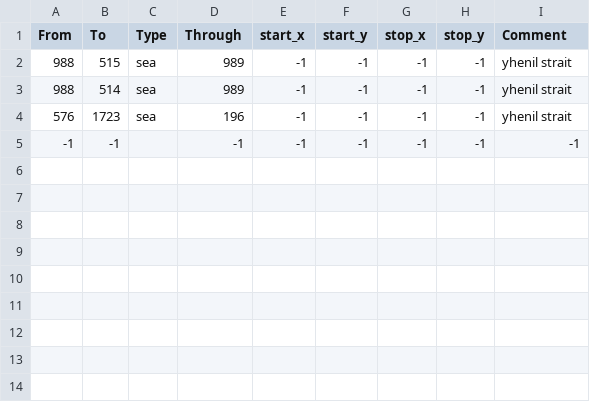
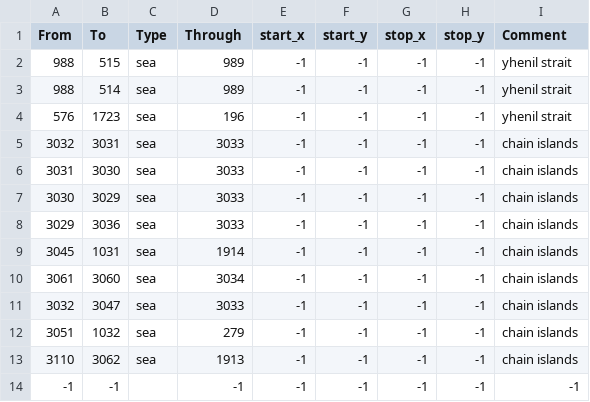
Before and after one commit to Garion132/Aveia, a CSV file: map/adjacencies.csv, drawn as a sheet.

```diff
--- a/map/adjacencies.csv
+++ b/map/adjacencies.csv
@@ -4,2 +4,11 @@ From;To;Type;Through;start_x;start_y;stop_x;stop_y;Comment
 576;1723;sea;196;-1;-1;-1;-1;yhenil strait
+3032;3031;sea;3033;-1;-1;-1;-1;chain islands
+3031;3030;sea;3033;-1;-1;-1;-1;chain islands
+3030;3029;sea;3033;-1;-1;-1;-1;chain islands
+3029;3036;sea;3033;-1;-1;-1;-1;chain islands
+3045;1031;sea;1914;-1;-1;-1;-1;chain islands
+3061;3060;sea;3034;-1;-1;-1;-1;chain islands
+3032;3047;sea;3033;-1;-1;-1;-1;chain islands
+3051;1032;sea;279;-1;-1;-1;-1;chain islands
+3110;3062;sea;1913;-1;-1;-1;-1;chain islands
 -1;-1;;-1;-1;-1;-1;-1;-1;
```
Also changed, not shown: map/definition.csv, 46 other files.
